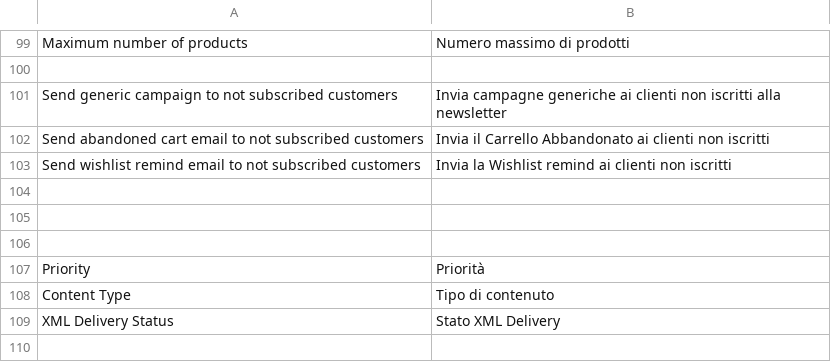
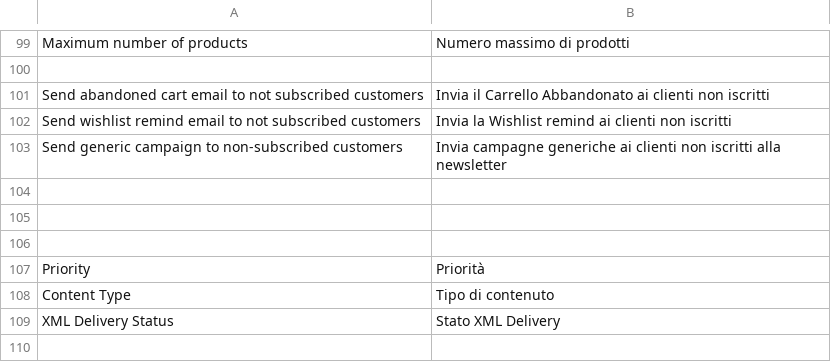
Before and after one commit to contactlab/contactlab-magento-connect, a CSV file: app/locale/it_IT/contactlab/Contactlab_Template.csv, drawn as a sheet; only a part is shown, gaps mark what is left out; removed rows and columns are numbered as before the commit, all else as after; the diff names each change by its address in the sheet, - before the commit and + after, or states it on an @@ line.

Commit message:
Fixed typos

```diff
--- a/app/locale/it_IT/contactlab/Contactlab_Template.csv
+++ b/app/locale/it_IT/contactlab/Contactlab_Template.csv
-row 101: Send generic campaign to not subscribed customers | Invia campagne generiche ai clienti non iscritti alla newsletter
+row 103: Send generic campaign to non-subscribed customers | Invia campagne generiche ai clienti non iscritti alla newsletter
```
Also changed, not shown: 1 other file.
